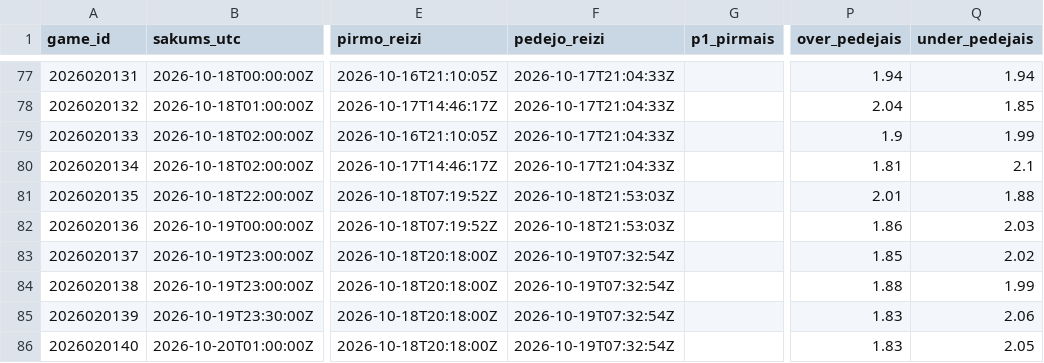
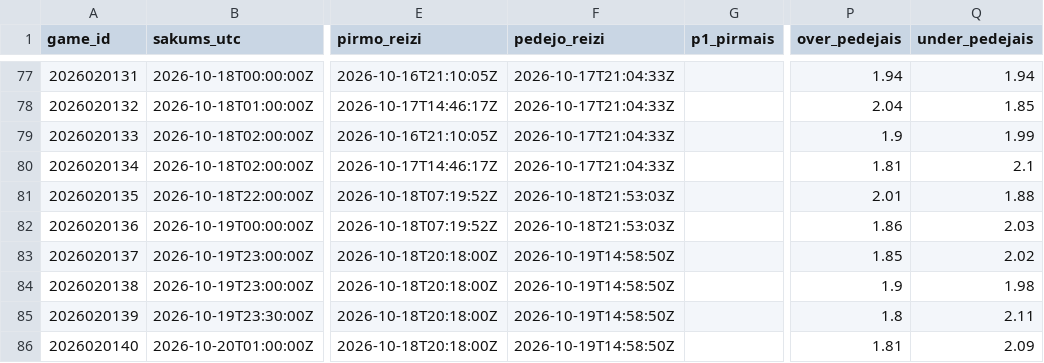
Before and after one commit to barakarmy/nhl-stats, a CSV file: sezonas/koeficienti_arhivs.csv, drawn as a sheet; only a part is shown, gaps mark what is left out; the diff names each change by its address in the sheet, - before the commit and + after, or states it on an @@ line.

```diff
--- a/sezonas/koeficienti_arhivs.csv
+++ b/sezonas/koeficienti_arhivs.csv
-F83:F86 (pedejo_reizi): 2026-10-19T07:32:54Z
+F83:F86 (pedejo_reizi): 2026-10-19T14:58:50Z
-P84 (over_pedejais): 1.88
+P84 (over_pedejais): 1.9
-Q84 (under_pedejais): 1.99
+Q84 (under_pedejais): 1.98
-P85 (over_pedejais): 1.83
+P85 (over_pedejais): 1.8
-Q85 (under_pedejais): 2.06
+Q85 (under_pedejais): 2.11
-P86 (over_pedejais): 1.83
+P86 (over_pedejais): 1.81
-Q86 (under_pedejais): 2.05
+Q86 (under_pedejais): 2.09
```
Also changed, not shown: sezonas/koeficienti.csv, sezonas/prognozes_arhivs.csv, 1 other file.
